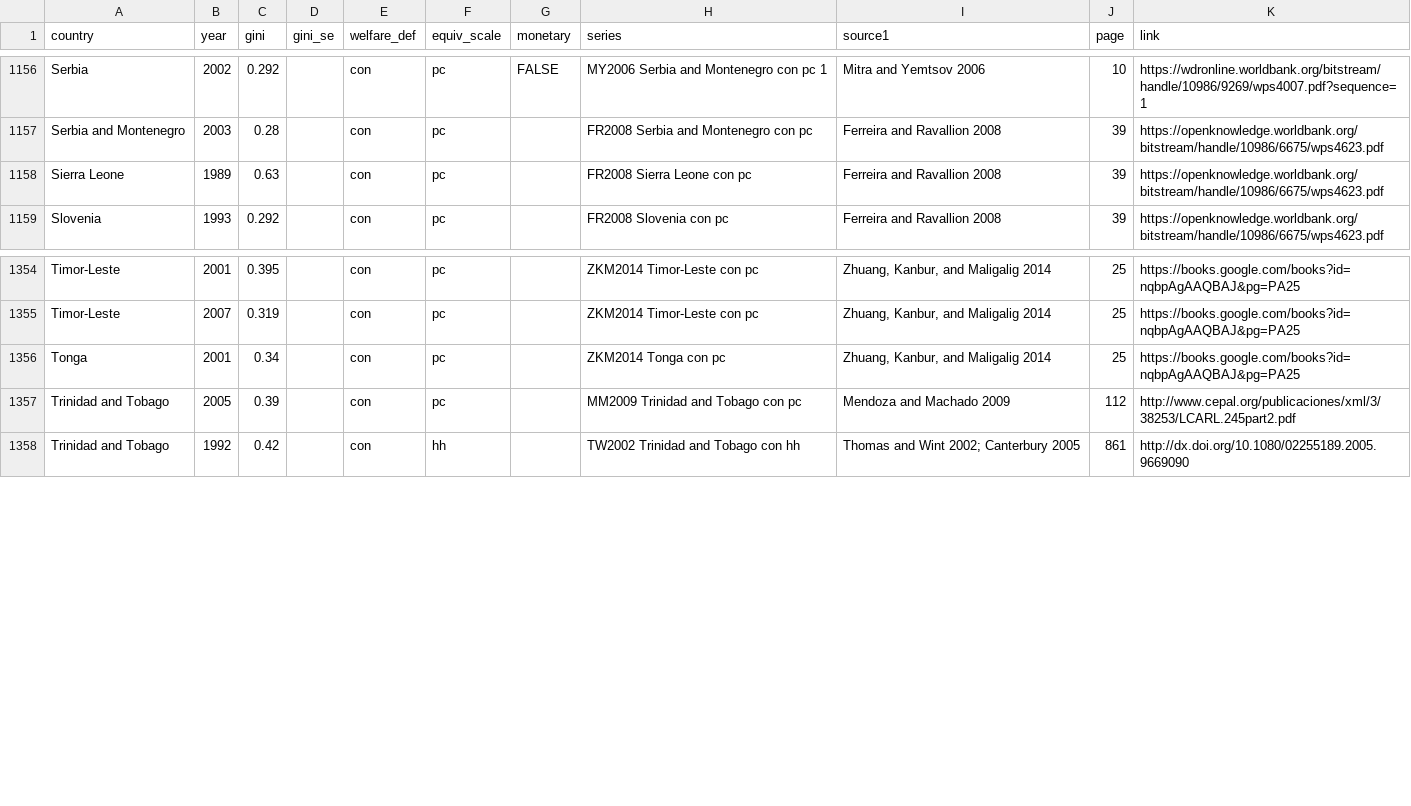
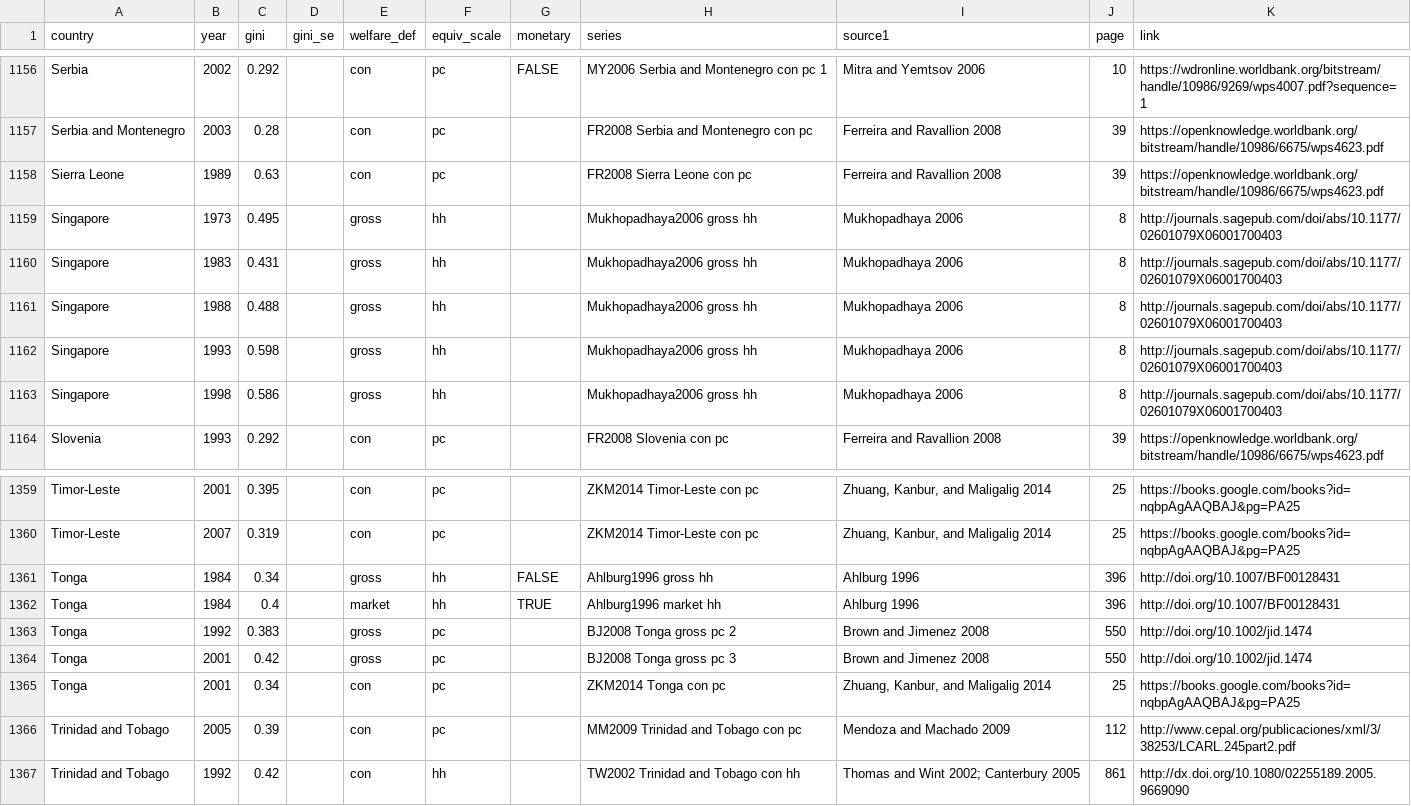
Before and after one commit to fsolt/swiid, a CSV file: data-raw/article_data/fs_added_data.csv, drawn as a sheet; only a part is shown, gaps mark what is left out.

Commit message:
add ac-lit data for Singapore and Tonga

```diff
--- a/data-raw/article_data/fs_added_data.csv
+++ b/data-raw/article_data/fs_added_data.csv
@@ -1158,2 +1158,7 @@ Serbia and Montenegro,2003,0.28,,con,pc,,FR2008 Serbia and Montenegro con pc,Fer
 Sierra Leone,1989,0.63,,con,pc,,FR2008 Sierra Leone con pc,Ferreira and Ravallion 2008,39,https://openknowledge.worldbank.org/bitstream/handle/10986/6675/wps4623.pdf,,
+Singapore,1973,0.495,,gross,hh,,Mukhopadhaya2006 gross hh,Mukhopadhaya 2006,8,http://journals.sagepub.com/doi/abs/10.1177/02601079X06001700403,,
+Singapore,1983,0.431,,gross,hh,,Mukhopadhaya2006 gross hh,Mukhopadhaya 2006,8,http://journals.sagepub.com/doi/abs/10.1177/02601079X06001700403,,
+Singapore,1988,0.488,,gross,hh,,Mukhopadhaya2006 gross hh,Mukhopadhaya 2006,8,http://journals.sagepub.com/doi/abs/10.1177/02601079X06001700403,,
+Singapore,1993,0.598,,gross,hh,,Mukhopadhaya2006 gross hh,Mukhopadhaya 2006,8,http://journals.sagepub.com/doi/abs/10.1177/02601079X06001700403,,
+Singapore,1998,0.586,,gross,hh,,Mukhopadhaya2006 gross hh,Mukhopadhaya 2006,8,http://journals.sagepub.com/doi/abs/10.1177/02601079X06001700403,,
 Slovenia,1993,0.292,,con,pc,,FR2008 Slovenia con pc,Ferreira and Ravallion 2008,39,https://openknowledge.worldbank.org/bitstream/handle/10986/6675/wps4623.pdf,,
@@ -1355,2 +1360,6 @@ Timor-Leste,2001,0.395,,con,pc,,ZKM2014 Timor-Leste con pc,"Zhuang, Kanbur, and
 Timor-Leste,2007,0.319,,con,pc,,ZKM2014 Timor-Leste con pc,"Zhuang, Kanbur, and Maligalig 2014",25,https://books.google.com/books?id=nqbpAgAAQBAJ&pg=PA25,,
+Tonga,1984,0.34,,gross,hh,FALSE,Ahlburg1996 gross hh,Ahlburg 1996,396,http://doi.org/10.1007/BF00128431,,
+Tonga,1984,0.4,,market,hh,TRUE,Ahlburg1996 market hh,Ahlburg 1996,396,http://doi.org/10.1007/BF00128431,,
+Tonga,1992,0.383,,gross,pc,,BJ2008 Tonga gross pc 2,Brown and Jimenez 2008,550,http://doi.org/10.1002/jid.1474,,
+Tonga,2001,0.42,,gross,pc,,BJ2008 Tonga gross pc 3,Brown and Jimenez 2008,550,http://doi.org/10.1002/jid.1474,,
 Tonga,2001,0.34,,con,pc,,ZKM2014 Tonga con pc,"Zhuang, Kanbur, and Maligalig 2014",25,https://books.google.com/books?id=nqbpAgAAQBAJ&pg=PA25,,
```
